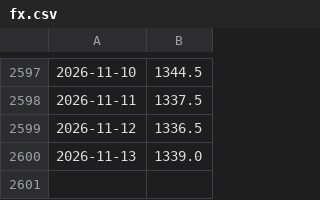
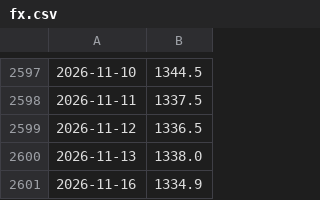
Before and after one commit to woomyongkyun/fear-index, a CSV file: data/fx.csv, drawn as a sheet; only a part is shown, gaps mark what is left out.

```diff
--- a/data/fx.csv
+++ b/data/fx.csv
@@ -2599,2 +2599,3 @@
 2026-11-12,1336.5
-2026-11-13,1339.0
+2026-11-13,1338.0
+2026-11-16,1334.9
```
Also changed, not shown: data/index.csv, data/kospi.csv, 4 other files.
